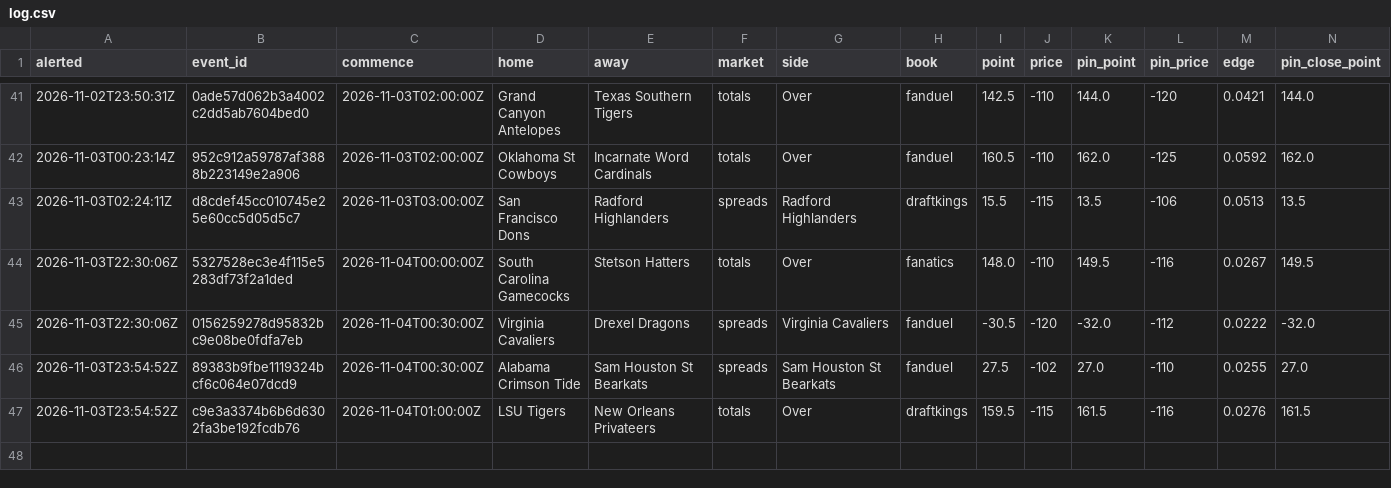
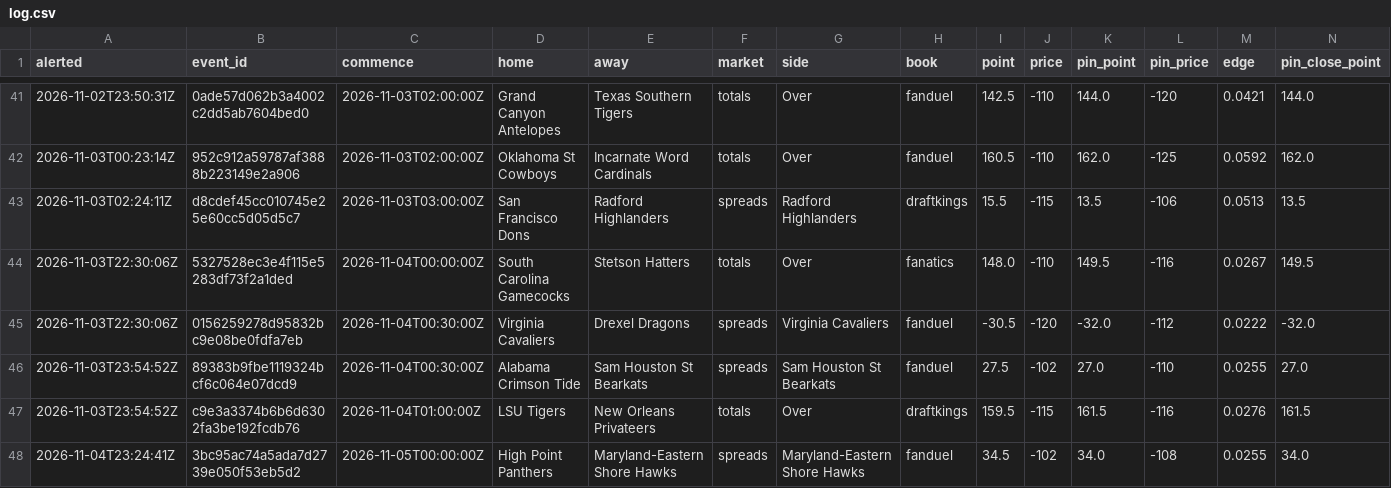
Before and after one commit to psturo77/cbb-data, a CSV file: steam/log.csv, drawn as a sheet; only a part is shown, gaps mark what is left out; rows hold the shown columns only; the diff names each change by its address in the sheet, - before the commit and + after, or states it on an @@ line.

```diff
--- a/steam/log.csv
+++ b/steam/log.csv
+row 48: 2026-11-04T23:24:41Z | 3bc95ac74a5ada7d2739e050f53eb5d2 | 2026-11-05T00:00:00Z | High Point Panthers | Maryland-Eastern Shore Hawks | spreads | Maryland-Eastern Shore Hawks | fanduel | 34.5 | -102 | 34.0 | -108 | 0.0255 | 34.0
```
